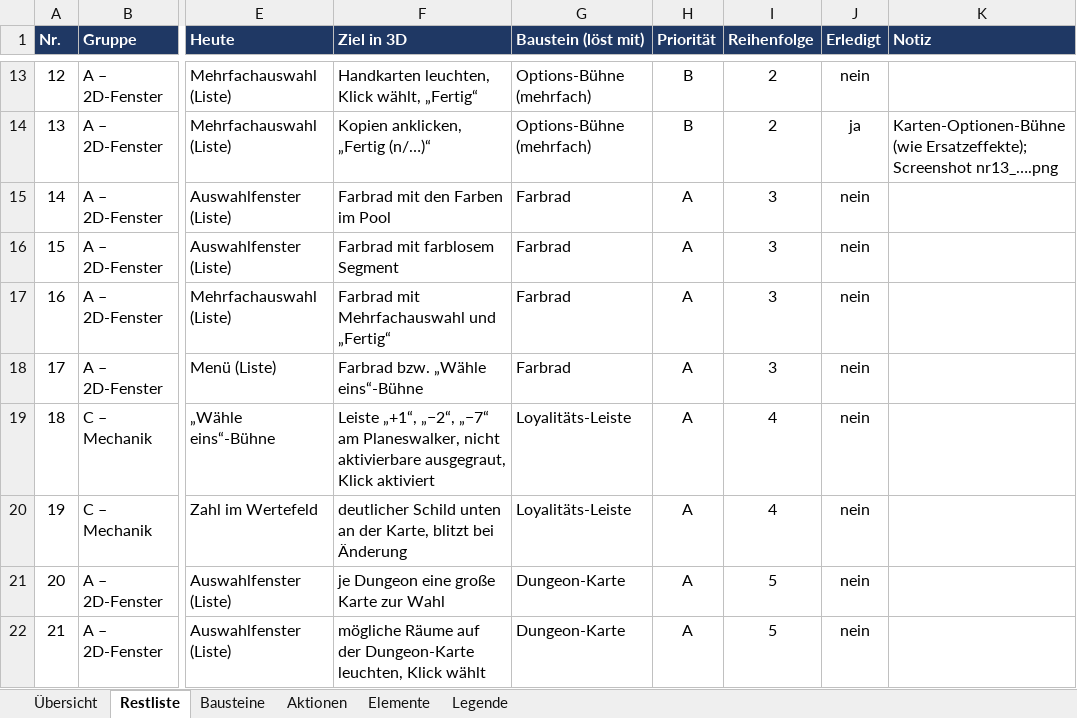
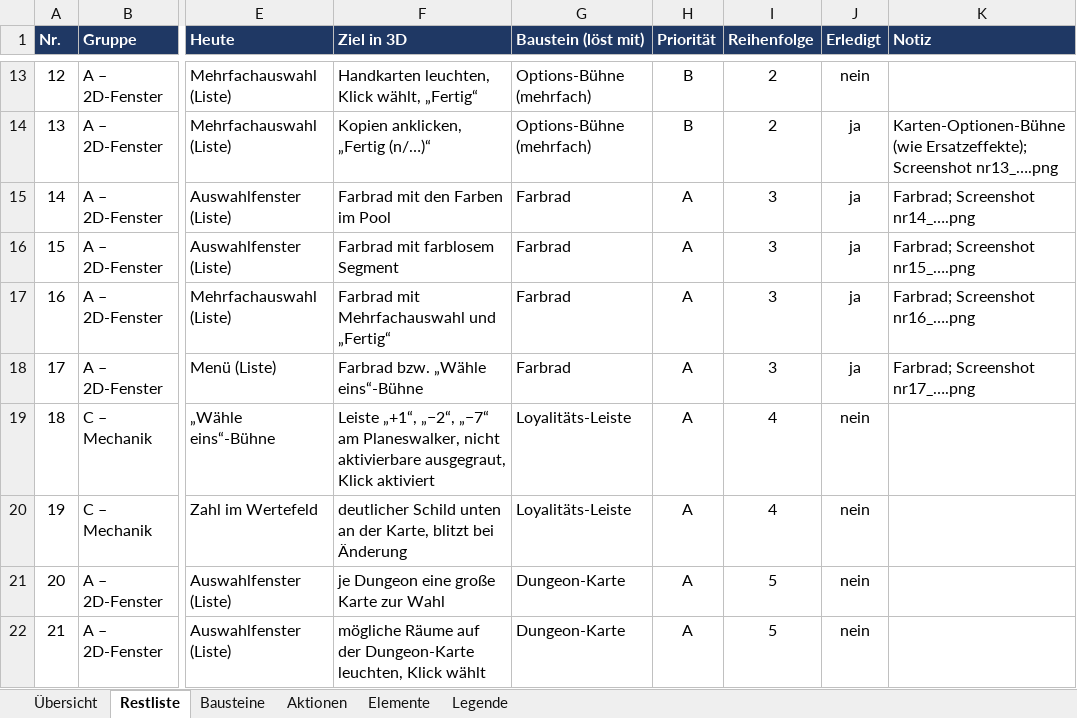
Before and after one commit to wowseer/MTG_Clash_Client, an Excel workbook: docs/UI-Aktionen.xlsx, sheet Restliste, drawn as a sheet; only a part is shown, gaps mark what is left out; values as stored, in another font and other column widths than the file's, no borders; conditional formats not drawn; the diff names each change by its address in the sheet, - before the commit and + after, or states it on an @@ line.

```diff
--- a/docs/UI-Aktionen.xlsx (sheet Restliste)
+++ b/docs/UI-Aktionen.xlsx (sheet Restliste)
-J15:J18 (Erledigt): nein
+J15:J18 (Erledigt): ja
-K15 (Notiz): (empty)
+K15 (Notiz): Farbrad; Screenshot nr14_….png
-K16 (Notiz): (empty)
+K16 (Notiz): Farbrad; Screenshot nr15_….png
-K17 (Notiz): (empty)
+K17 (Notiz): Farbrad; Screenshot nr16_….png
-K18 (Notiz): (empty)
+K18 (Notiz): Farbrad; Screenshot nr17_….png
```
Also changed, not shown: 6 other files.
